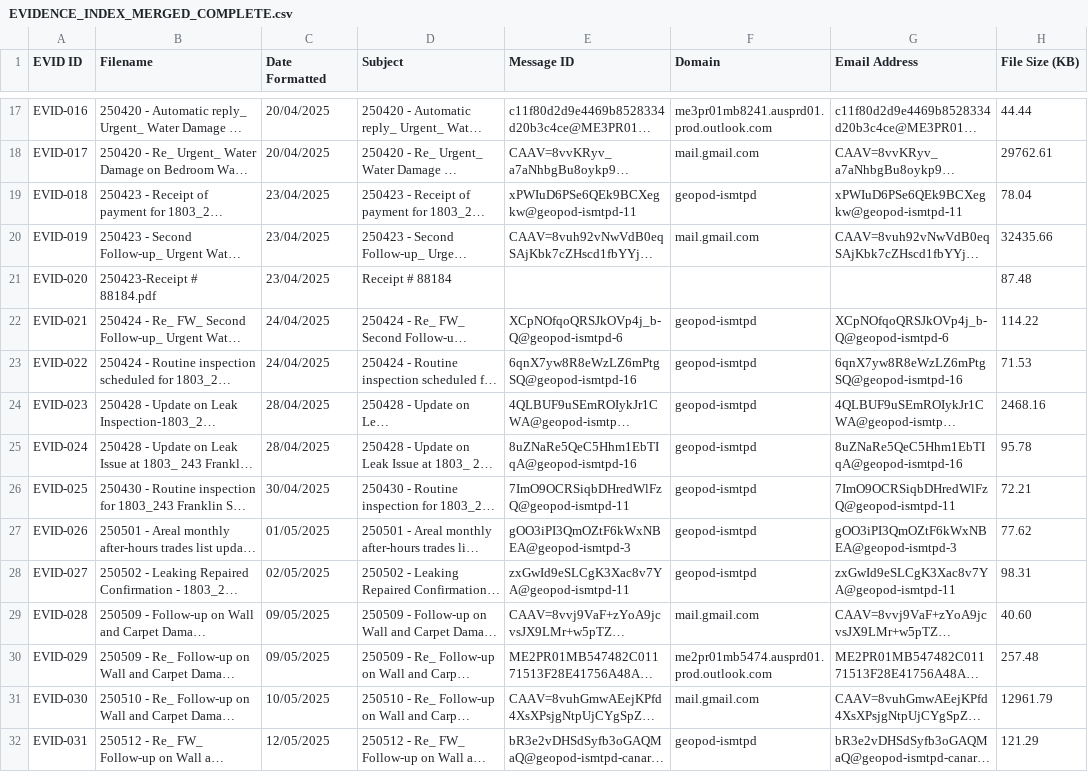
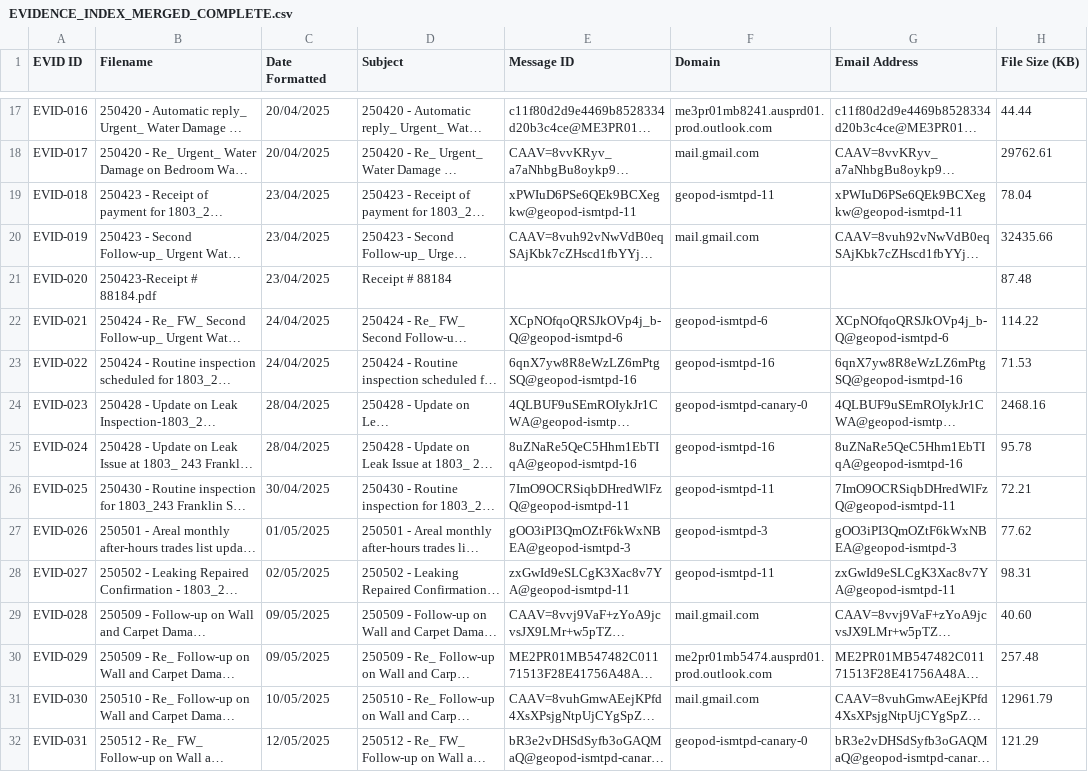
Before and after one commit to ck999kk/All_Events, a CSV file: EVIDENCE_INDEX_MERGED_COMPLETE.csv, drawn as a sheet; only a part is shown, gaps mark what is left out; long unchanged cells end in …; the diff covers the shown part only; the diff names each change by its address in the sheet, - before the commit and + after, or states it on an @@ line.

```diff
--- a/EVIDENCE_INDEX_MERGED_COMPLETE.csv
+++ b/EVIDENCE_INDEX_MERGED_COMPLETE.csv
-F19 (Domain): geopod-ismtpd
+F19 (Domain): geopod-ismtpd-11
-F22 (Domain): geopod-ismtpd
+F22 (Domain): geopod-ismtpd-6
-F23 (Domain): geopod-ismtpd
+F23 (Domain): geopod-ismtpd-16
-F24 (Domain): geopod-ismtpd
+F24 (Domain): geopod-ismtpd-canary-0
-F25 (Domain): geopod-ismtpd
+F25 (Domain): geopod-ismtpd-16
-F26 (Domain): geopod-ismtpd
+F26 (Domain): geopod-ismtpd-11
-F27 (Domain): geopod-ismtpd
+F27 (Domain): geopod-ismtpd-3
-F28 (Domain): geopod-ismtpd
+F28 (Domain): geopod-ismtpd-11
-F32 (Domain): geopod-ismtpd
+F32 (Domain): geopod-ismtpd-canary-0
```
Also changed, not shown: 53 edited cells elsewhere in this file.
